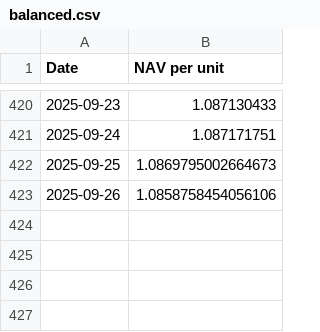
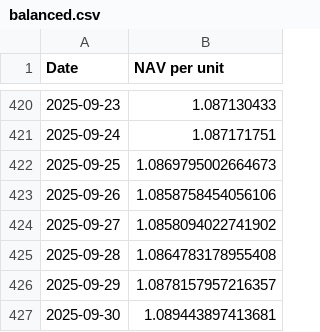
Before and after one commit to magicdlf/01capital, a CSV file: fof-info/data/balanced.csv, drawn as a sheet; only a part is shown, gaps mark what is left out; the diff names each change by its address in the sheet, - before the commit and + after, or states it on an @@ line.

Commit message:
Update fof-info project - 2025-10-01 15:32:12

```diff
--- a/fof-info/data/balanced.csv
+++ b/fof-info/data/balanced.csv
+row 424: 2025-09-27 | 1.0858094022741902
+row 425: 2025-09-28 | 1.0864783178955408
+row 426: 2025-09-29 | 1.0878157957216357
+row 427: 2025-09-30 | 1.089443897413681
```
Also changed, not shown: fof-info/data/arbitrage.csv, fof-info/data/growth.csv, 11 other files.
